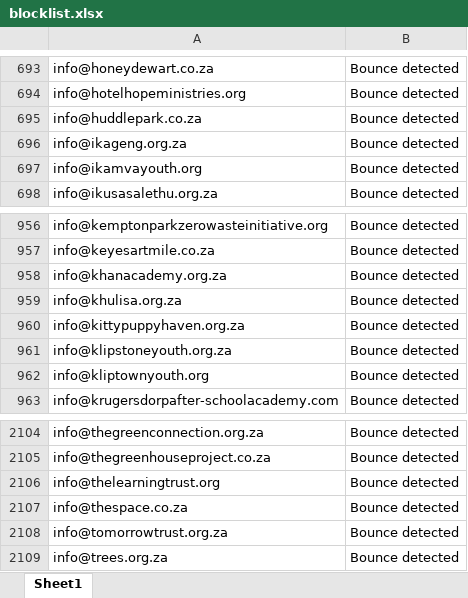
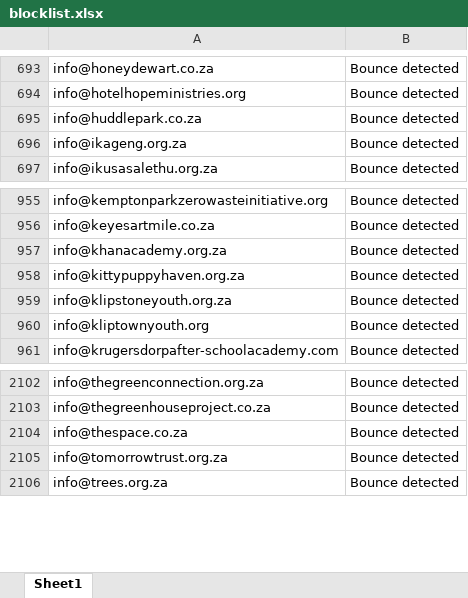
Before and after one commit to MareanaNsuku/community-service-outreach, an Excel workbook: results/blocklist.xlsx, sheet Sheet1, drawn as a sheet; only a part is shown, gaps mark what is left out; values as stored, in another font and other column widths than the file's, no borders; the diff names each change by its address in the sheet, - before the commit and + after, or states it on an @@ line.

Commit message:
Remove false positives from blocklist

```diff
--- a/results/blocklist.xlsx (sheet Sheet1)
+++ b/results/blocklist.xlsx (sheet Sheet1)
-row 697: info@ikamvayouth.org | Bounce detected
-row 959: info@khulisa.org.za | Bounce detected
-row 2106: info@thelearningtrust.org | Bounce detected
```
